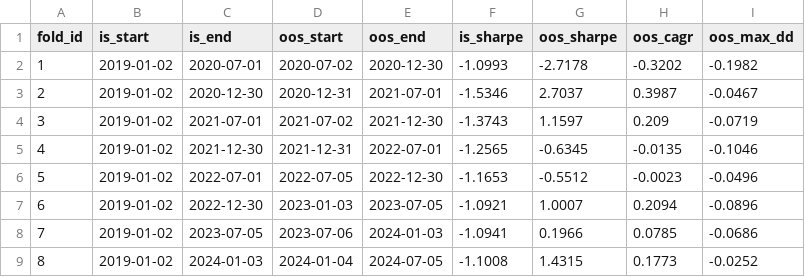
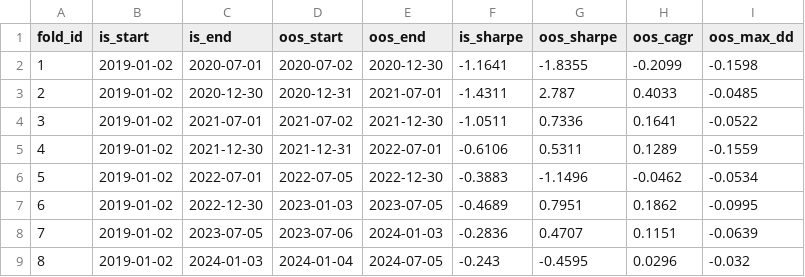
Before and after one commit to ouroborosquant/Ouroboros, a CSV file: research/outputs/walk_forward_folds.csv, drawn as a sheet.

```diff
--- a/research/outputs/walk_forward_folds.csv
+++ b/research/outputs/walk_forward_folds.csv
@@ -1,9 +1,9 @@
 fold_id,is_start,is_end,oos_start,oos_end,is_sharpe,oos_sharpe,oos_cagr,oos_max_dd
-1,2019-01-02,2020-07-01,2020-07-02,2020-12-30,-1.0993,-2.7178,-0.3202,-0.1982
-2,2019-01-02,2020-12-30,2020-12-31,2021-07-01,-1.5346,2.7037,0.3987,-0.0467
-3,2019-01-02,2021-07-01,2021-07-02,2021-12-30,-1.3743,1.1597,0.209,-0.0719
-4,2019-01-02,2021-12-30,2021-12-31,2022-07-01,-1.2565,-0.6345,-0.0135,-0.1046
-5,2019-01-02,2022-07-01,2022-07-05,2022-12-30,-1.1653,-0.5512,-0.0023,-0.0496
-6,2019-01-02,2022-12-30,2023-01-03,2023-07-05,-1.0921,1.0007,0.2094,-0.0896
-7,2019-01-02,2023-07-05,2023-07-06,2024-01-03,-1.0941,0.1966,0.0785,-0.0686
-8,2019-01-02,2024-01-03,2024-01-04,2024-07-05,-1.1008,1.4315,0.1773,-0.0252
+1,2019-01-02,2020-07-01,2020-07-02,2020-12-30,-1.1641,-1.8355,-0.2099,-0.1598
+2,2019-01-02,2020-12-30,2020-12-31,2021-07-01,-1.4311,2.787,0.4033,-0.0485
+3,2019-01-02,2021-07-01,2021-07-02,2021-12-30,-1.0511,0.7336,0.1641,-0.0522
+4,2019-01-02,2021-12-30,2021-12-31,2022-07-01,-0.6106,0.5311,0.1289,-0.1559
+5,2019-01-02,2022-07-01,2022-07-05,2022-12-30,-0.3883,-1.1496,-0.0462,-0.0534
+6,2019-01-02,2022-12-30,2023-01-03,2023-07-05,-0.4689,0.7951,0.1862,-0.0995
+7,2019-01-02,2023-07-05,2023-07-06,2024-01-03,-0.2836,0.4707,0.1151,-0.0639
+8,2019-01-02,2024-01-03,2024-01-04,2024-07-05,-0.243,-0.4595,0.0296,-0.032
```
Also changed, not shown: 11 other files.
